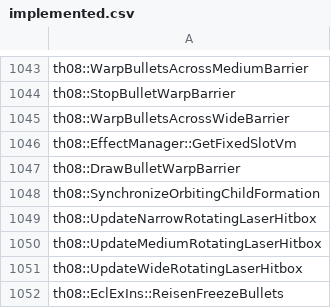
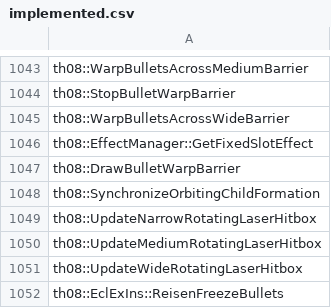
Before and after one commit to koishikois259/th08-multi, a CSV file: config/implemented.csv, drawn as a sheet; only a part is shown, gaps mark what is left out.

```diff
--- a/config/implemented.csv
+++ b/config/implemented.csv
@@ -1045,3 +1045,3 @@ th08::StopBulletWarpBarrier
 th08::WarpBulletsAcrossWideBarrier
-th08::EffectManager::GetFixedSlotVm
+th08::EffectManager::GetFixedSlotEffect
 th08::DrawBulletWarpBarrier
```
Also changed, not shown: config/mapping.csv, config/matches.csv, 15 other files.
